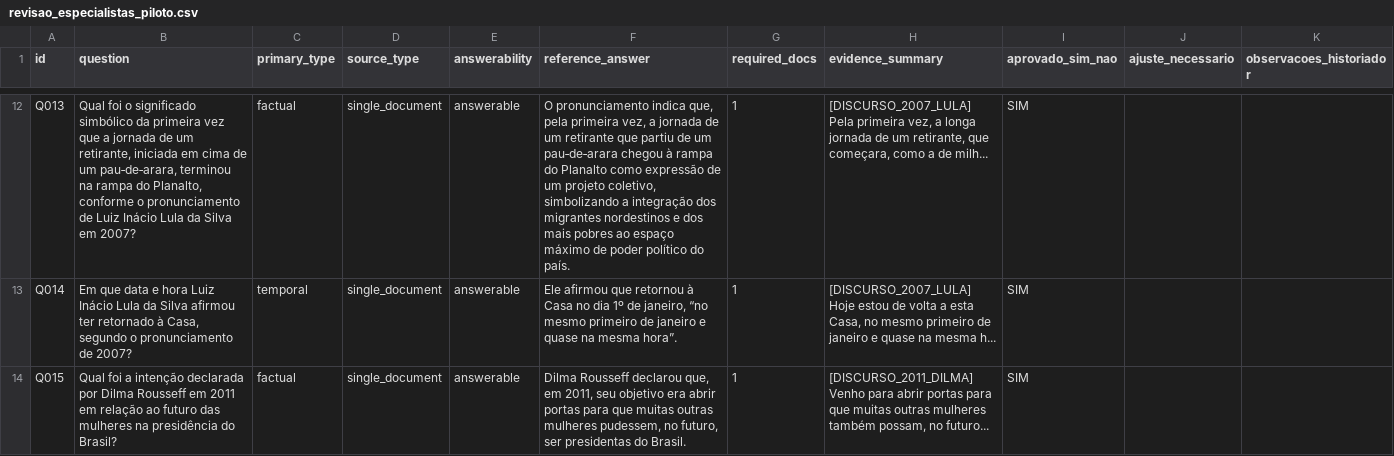
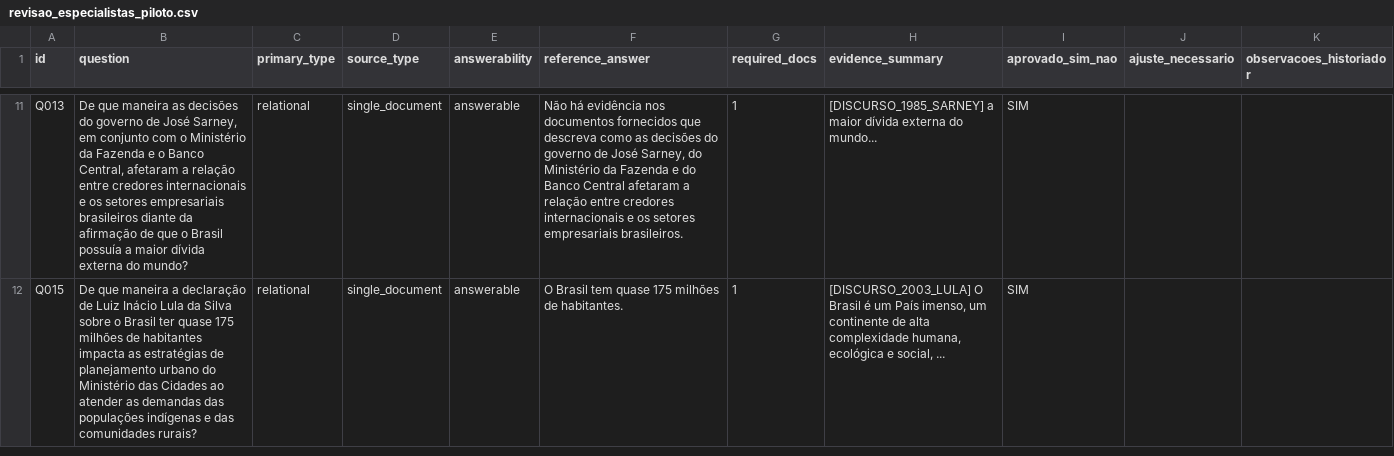
Before and after one commit to OYanEnrique/geracao_corpus, a CSV file: corpus/revisao_especialistas_piloto.csv, drawn as a sheet; only a part is shown, gaps mark what is left out; removed rows and columns are numbered as before the commit, all else as after; the diff covers the shown part only; the diff names each change by its address in the sheet, - before the commit and + after, or states it on an @@ line.

Commit message:
refactor: modulariza projeto em src, equilibra 8 categorias e corrige respostas tautologicas

```diff
--- a/corpus/revisao_especialistas_piloto.csv
+++ b/corpus/revisao_especialistas_piloto.csv
-B11 (question): Qual foi o significado simbólico da primeira vez que a jornada de um retirante, iniciada em cima de um pau‑de‑arara, terminou na rampa do Planalto, conforme o pronunciamento de Luiz Inácio Lula da Silva em 2007?
+B11 (question): De que maneira as decisões do governo de José Sarney, em conjunto com o Ministério da Fazenda e o Banco Central, afetaram a relação entre credores internacionais e os setores empresariais brasileiros diante da afirmação de que o Brasil possuía a maior dívida externa do mundo?
-C11 (primary_type): factual
+C11 (primary_type): relational
-F11 (reference_answer): O pronunciamento indica que, pela primeira vez, a jornada de um retirante que partiu de um pau‑de‑arara chegou à rampa do Planalto como expressão de um projeto coletivo, simbolizando a integração dos migrantes nordestinos e dos mais pobres ao espaço máximo de poder político do país.
+F11 (reference_answer): Não há evidência nos documentos fornecidos que descreva como as decisões do governo de José Sarney, do Ministério da Fazenda e do Banco Central afetaram a relação entre credores internacionais e os setores empresariais brasileiros.
-H11 (evidence_summary): [DISCURSO_2007_LULA] Pela primeira vez, a longa jornada de um retirante, que começara, como a de milh...
+H11 (evidence_summary): [DISCURSO_1985_SARNEY] a maior dívida externa do mundo...
-row 13: Q014 | Em que data e hora Luiz Inácio Lula da Silva afirmou ter retornado à Casa, segundo o pronunciamento de 2007? | temporal | single_document | answerable | Ele afirmou que retornou à Casa no dia 1º de janeiro, “no mesmo primeiro de janeiro e quase na mesma hora”. | 1 | [DISCURSO_2007_LULA] Hoje estou de volta a esta Casa, no mesmo primeiro de janeiro e quase na mesma h... | SIM
-B12 (question): Qual foi a intenção declarada por Dilma Rousseff em 2011 em relação ao futuro das mulheres na presidência do Brasil?
+B12 (question): De que maneira a declaração de Luiz Inácio Lula da Silva sobre o Brasil ter quase 175 milhões de habitantes impacta as estratégias de planejamento urbano do Ministério das Cidades ao atender as demandas das populações indígenas e das comunidades rurais?
-C12 (primary_type): factual
+C12 (primary_type): relational
-F12 (reference_answer): Dilma Rousseff declarou que, em 2011, seu objetivo era abrir portas para que muitas outras mulheres pudessem, no futuro, ser presidentas do Brasil.
+F12 (reference_answer): O Brasil tem quase 175 milhões de habitantes.
-H12 (evidence_summary): [DISCURSO_2011_DILMA] Venho para abrir portas para que muitas outras mulheres também possam, no futuro...
+H12 (evidence_summary): [DISCURSO_2003_LULA] O Brasil é um País imenso, um continente de alta complexidade humana, ecológica e social, ...
```
Also changed, not shown: 2 added rows, 8 removed rows and 88 edited cells elsewhere in this file, 45 other files.
